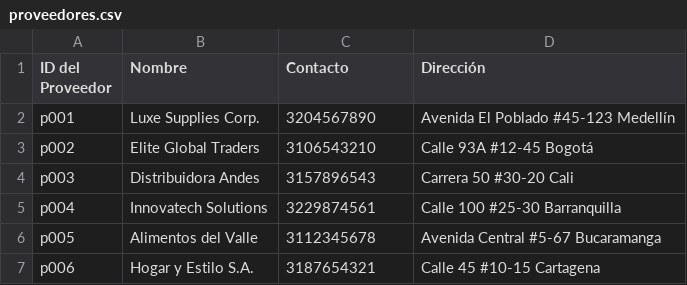
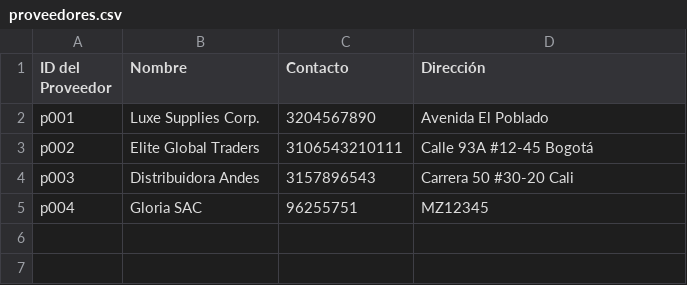
Before and after one commit to Cesar-AC/inven, a CSV file: proveedores.csv, drawn as a sheet; the diff names each change by its address in the sheet, - before the commit and + after, or states it on an @@ line.

```diff
--- a/proveedores.csv
+++ b/proveedores.csv
-D2 (Dirección): Avenida El Poblado #45-123 Medellín
+D2 (Dirección): Avenida El Poblado
-C3 (Contacto): 3106543210
+C3 (Contacto): 3106543210111
-B5 (Nombre): Innovatech Solutions
+B5 (Nombre): Gloria SAC
-C5 (Contacto): 3229874561
+C5 (Contacto): 96255751
-D5 (Dirección): Calle 100 #25-30 Barranquilla
+D5 (Dirección): MZ12345
-row 6: p005 | Alimentos del Valle | 3112345678 | Avenida Central #5-67 Bucaramanga
-row 7: p006 | Hogar y Estilo S.A. | 3187654321 | Calle 45 #10-15 Cartagena
```
Also changed, not shown: compras.csv, productos.csv, 12 other files.
